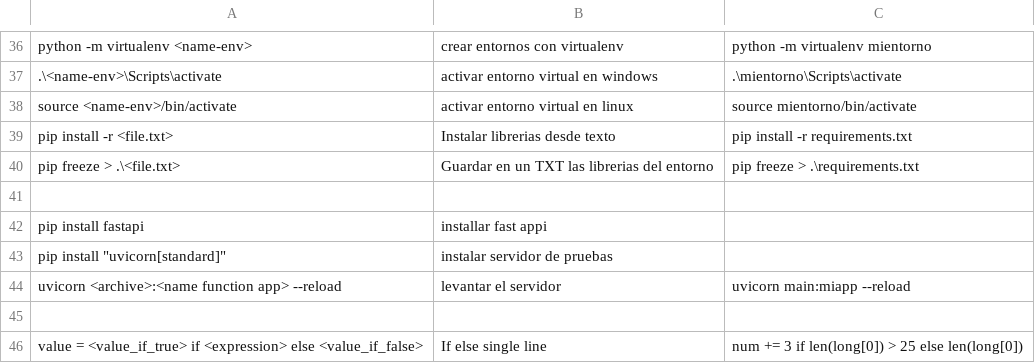
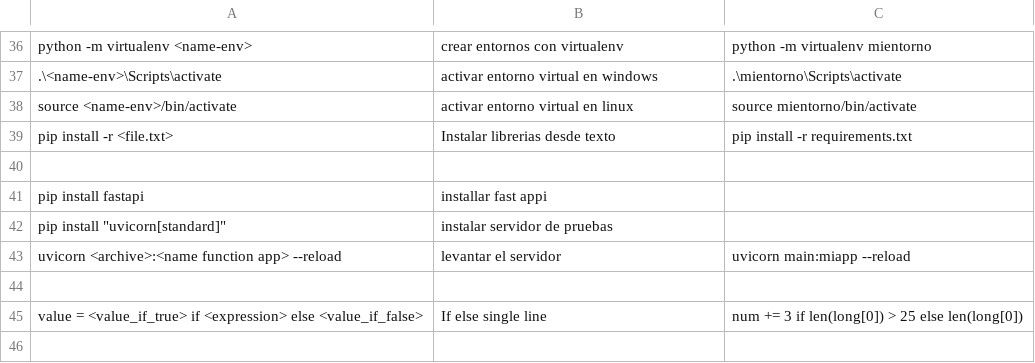
Before and after one commit to JhoAraSan/scripts, a CSV file: docs/Comands.csv, drawn as a sheet; only a part is shown, gaps mark what is left out.

Commit message:
Update Comands.csv

```diff
--- a/docs/Comands.csv
+++ b/docs/Comands.csv
@@ -39,3 +39,2 @@ source <name-env>/bin/activate, activar entorno virtual en linux, source mientor
 pip install -r <file.txt> ,Instalar librerias desde texto,pip install -r requirements.txt
-pip freeze > .\<file.txt>,Guardar en un TXT las librerias del entorno,pip freeze > .\requirements.txt
 
```
